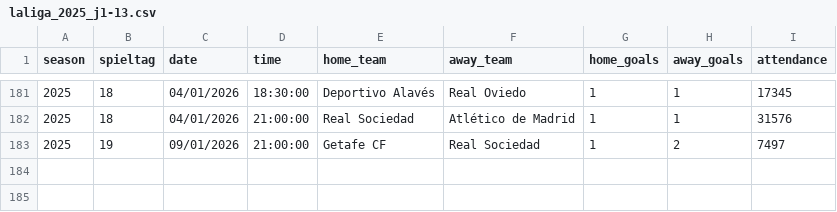
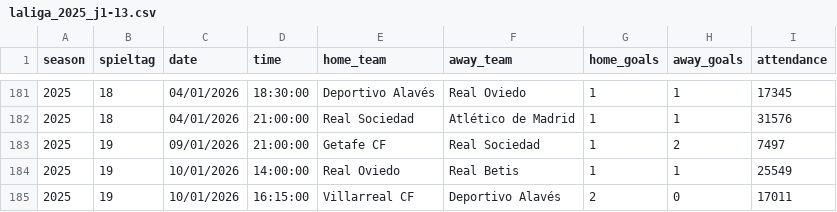
Before and after one commit to jdiegots/aforolab, a CSV file: public/data/matches/laliga_2025_j1-13.csv, drawn as a sheet; only a part is shown, gaps mark what is left out.

```diff
--- a/public/data/matches/laliga_2025_j1-13.csv
+++ b/public/data/matches/laliga_2025_j1-13.csv
@@ -183 +183,3 @@ season,spieltag,date,time,home_team,away_team,home_goals,away_goals,attendance
 2025,19,09/01/2026,21:00:00,Getafe CF,Real Sociedad,1,2,7497
+2025,19,10/01/2026,14:00:00,Real Oviedo,Real Betis,1,1,25549
+2025,19,10/01/2026,16:15:00,Villarreal CF,Deportivo Alavés,2,0,17011
```
Also changed, not shown: public/data/matches/segunda_2025_j1-15.csv.
